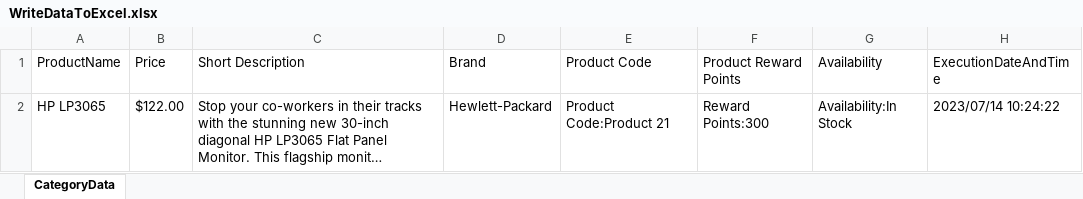
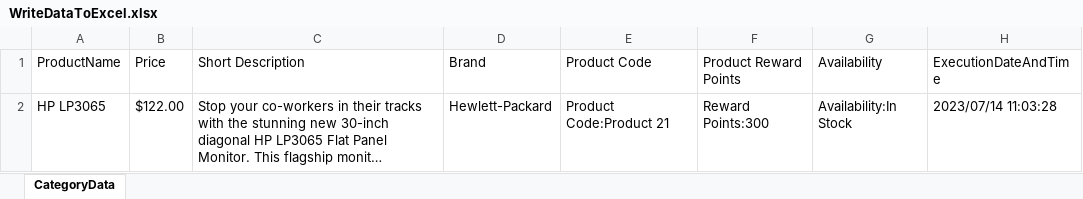
Before and after one commit to tesingw/SeleniumAutomationScripts, an Excel workbook: datafiles/WriteDataToExcel.xlsx, sheet CategoryData, drawn as a sheet; long unchanged cells end in …; values as stored, in another font and other column widths than the file's, no borders; the diff names each change by its address in the sheet, - before the commit and + after, or states it on an @@ line.

```diff
--- a/datafiles/WriteDataToExcel.xlsx (sheet CategoryData)
+++ b/datafiles/WriteDataToExcel.xlsx (sheet CategoryData)
-H2 (ExecutionDateAndTime): 2023/07/14 10:24:22
+H2 (ExecutionDateAndTime): 2023/07/14 11:03:28
```
Also changed, not shown: 2 other files.
